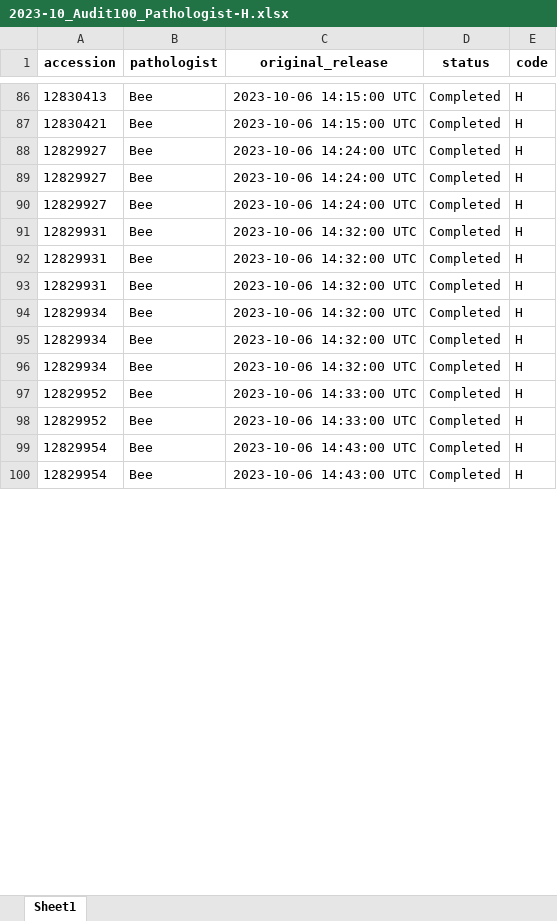
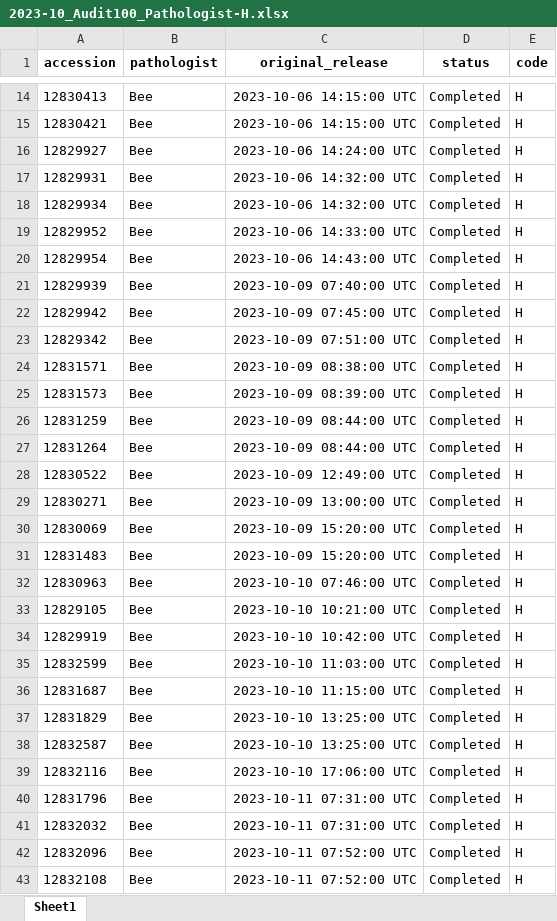
Before and after one commit to chandelsman/cpt-audit, an Excel workbook: output/2023-10_Audit100_Pathologist-H.xlsx, sheet Sheet1, drawn as a sheet; only a part is shown, gaps mark what is left out; values as stored, in another font and other column widths than the file's, no borders; removed rows and columns are numbered as before the commit, all else as after; the diff covers the shown part only; the diff names each change by its address in the sheet, - before the commit and + after, or states it on an @@ line.

```diff
--- a/output/2023-10_Audit100_Pathologist-H.xlsx (sheet Sheet1)
+++ b/output/2023-10_Audit100_Pathologist-H.xlsx (sheet Sheet1)
-row 89: 12829927 | Bee | 2023-10-06 14:24:00 UTC | Completed | H
-row 90: 12829927 | Bee | 2023-10-06 14:24:00 UTC | Completed | H
-row 91: 12829931 | Bee | 2023-10-06 14:32:00 UTC | Completed | H
-row 92: 12829931 | Bee | 2023-10-06 14:32:00 UTC | Completed | H
-row 95: 12829934 | Bee | 2023-10-06 14:32:00 UTC | Completed | H
-row 96: 12829934 | Bee | 2023-10-06 14:32:00 UTC | Completed | H
-row 97: 12829952 | Bee | 2023-10-06 14:33:00 UTC | Completed | H
+row 21: 12829939 | Bee | 2023-10-09 07:40:00 UTC | Completed | H
+row 22: 12829942 | Bee | 2023-10-09 07:45:00 UTC | Completed | H
+row 23: 12829342 | Bee | 2023-10-09 07:51:00 UTC | Completed | H
+row 24: 12831571 | Bee | 2023-10-09 08:38:00 UTC | Completed | H
+row 25: 12831573 | Bee | 2023-10-09 08:39:00 UTC | Completed | H
+row 26: 12831259 | Bee | 2023-10-09 08:44:00 UTC | Completed | H
+row 27: 12831264 | Bee | 2023-10-09 08:44:00 UTC | Completed | H
+row 28: 12830522 | Bee | 2023-10-09 12:49:00 UTC | Completed | H
+row 29: 12830271 | Bee | 2023-10-09 13:00:00 UTC | Completed | H
+row 30: 12830069 | Bee | 2023-10-09 15:20:00 UTC | Completed | H
+row 31: 12831483 | Bee | 2023-10-09 15:20:00 UTC | Completed | H
-A32 (accession): 12829954
+A32 (accession): 12830963
-C32 (original_release): 2023-10-06 14:43:00 UTC
+C32 (original_release): 2023-10-10 07:46:00 UTC
+row 33: 12829105 | Bee | 2023-10-10 10:21:00 UTC | Completed | H
+row 34: 12829919 | Bee | 2023-10-10 10:42:00 UTC | Completed | H
+row 35: 12832599 | Bee | 2023-10-10 11:03:00 UTC | Completed | H
+row 36: 12831687 | Bee | 2023-10-10 11:15:00 UTC | Completed | H
+row 37: 12831829 | Bee | 2023-10-10 13:25:00 UTC | Completed | H
+row 38: 12832587 | Bee | 2023-10-10 13:25:00 UTC | Completed | H
+row 39: 12832116 | Bee | 2023-10-10 17:06:00 UTC | Completed | H
+row 40: 12831796 | Bee | 2023-10-11 07:31:00 UTC | Completed | H
+row 41: 12832032 | Bee | 2023-10-11 07:31:00 UTC | Completed | H
+row 42: 12832096 | Bee | 2023-10-11 07:52:00 UTC | Completed | H
+row 43: 12832108 | Bee | 2023-10-11 07:52:00 UTC | Completed | H
```
Also changed, not shown: 57 added rows, 72 removed rows and 2 edited cells elsewhere in this sheet, output/2023-09_Audit100_Pathologist-E.xlsx, output/2023-09_Audit100_Pathologist-G.xlsx, 13 other files.
